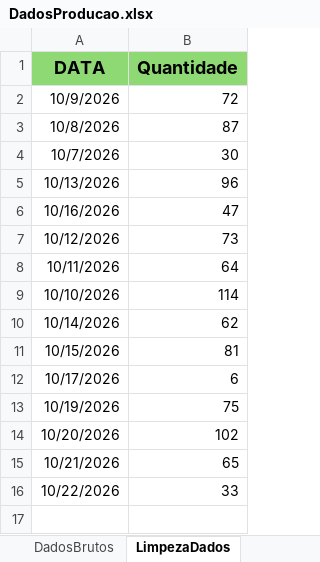
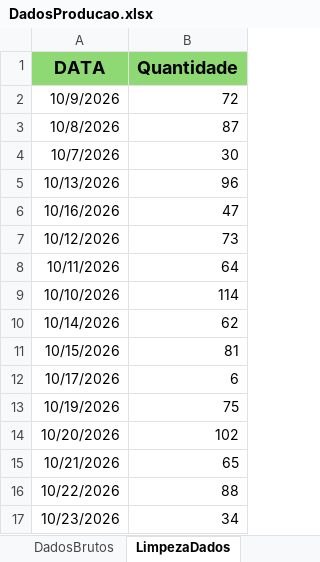
Before and after one commit to Retr00-Br/AcompanhamentoProducao, an Excel workbook: DadosProducao.xlsx, sheet LimpezaDados, drawn as a sheet; values as stored, in another font and other column widths than the file's, no borders; the diff names each change by its address in the sheet, - before the commit and + after, or states it on an @@ line.

```diff
--- a/DadosProducao.xlsx (sheet LimpezaDados)
+++ b/DadosProducao.xlsx (sheet LimpezaDados)
-B16 (Quantidade): 33
+B16 (Quantidade): 88
+row 17: 10/23/2026 | 34
```
Also changed, not shown: sheet DadosBrutos, sheet DadosBacklogXSaudavel, DadosFaturamento.xlsx, DadosRomaneios.xlsx, 1 other file.
